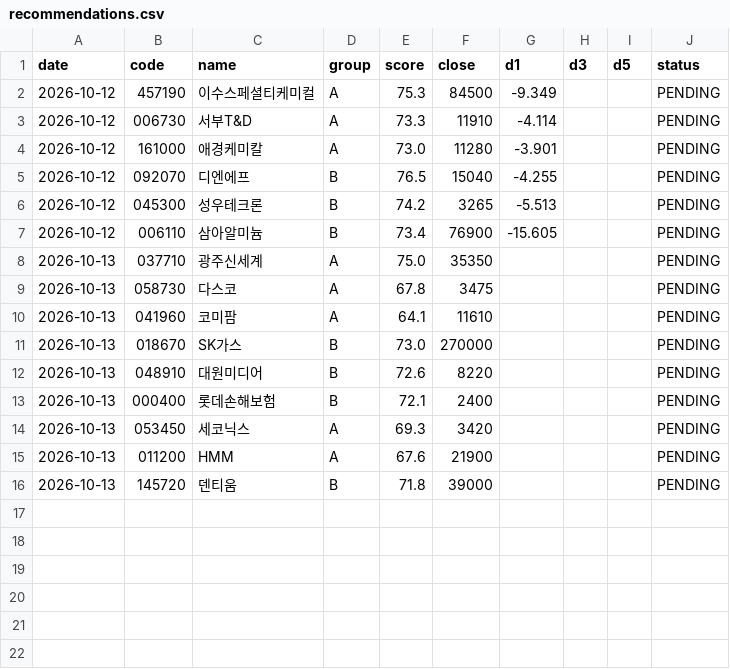
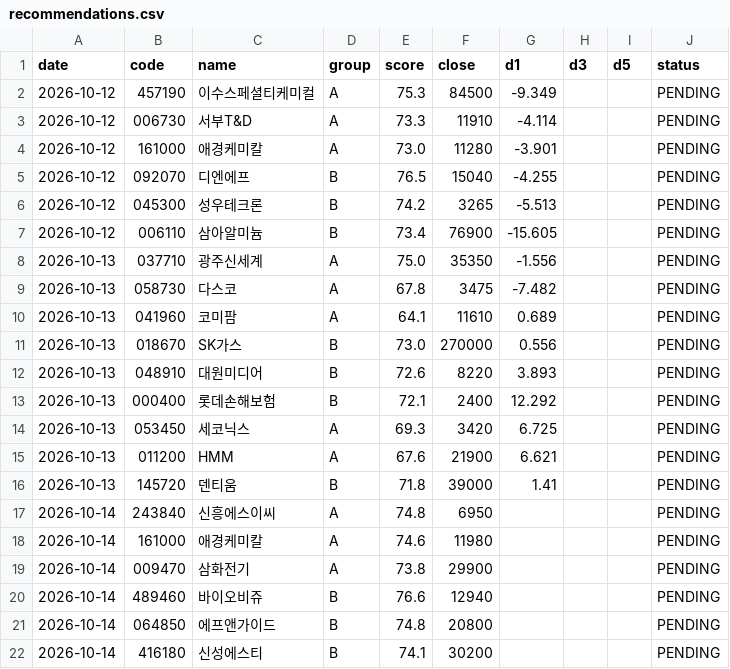
Before and after one commit to insuking/krx-prebreakout-radar, a CSV file: history/recommendations.csv, drawn as a sheet.

```diff
--- a/history/recommendations.csv
+++ b/history/recommendations.csv
@@ -7,10 +7,16 @@
 2026-10-12,006110,삼아알미늄,B,73.4,76900,-15.605,,,PENDING
-2026-10-13,037710,광주신세계,A,75.0,35350,,,,PENDING
-2026-10-13,058730,다스코,A,67.8,3475,,,,PENDING
-2026-10-13,041960,코미팜,A,64.1,11610,,,,PENDING
-2026-10-13,018670,SK가스,B,73.0,270000,,,,PENDING
-2026-10-13,048910,대원미디어,B,72.6,8220,,,,PENDING
-2026-10-13,000400,롯데손해보험,B,72.1,2400,,,,PENDING
-2026-10-13,053450,세코닉스,A,69.3,3420,,,,PENDING
-2026-10-13,011200,HMM,A,67.6,21900,,,,PENDING
-2026-10-13,145720,덴티움,B,71.8,39000,,,,PENDING
+2026-10-13,037710,광주신세계,A,75.0,35350,-1.556,,,PENDING
+2026-10-13,058730,다스코,A,67.8,3475,-7.482,,,PENDING
+2026-10-13,041960,코미팜,A,64.1,11610,0.689,,,PENDING
+2026-10-13,018670,SK가스,B,73.0,270000,0.556,,,PENDING
+2026-10-13,048910,대원미디어,B,72.6,8220,3.893,,,PENDING
+2026-10-13,000400,롯데손해보험,B,72.1,2400,12.292,,,PENDING
+2026-10-13,053450,세코닉스,A,69.3,3420,6.725,,,PENDING
+2026-10-13,011200,HMM,A,67.6,21900,6.621,,,PENDING
+2026-10-13,145720,덴티움,B,71.8,39000,1.41,,,PENDING
+2026-10-14,243840,신흥에스이씨,A,74.8,6950,,,,PENDING
+2026-10-14,161000,애경케미칼,A,74.6,11980,,,,PENDING
+2026-10-14,009470,삼화전기,A,73.8,29900,,,,PENDING
+2026-10-14,489460,바이오비쥬,B,76.6,12940,,,,PENDING
+2026-10-14,064850,에프앤가이드,B,74.8,20800,,,,PENDING
+2026-10-14,416180,신성에스티,B,74.1,30200,,,,PENDING
```
